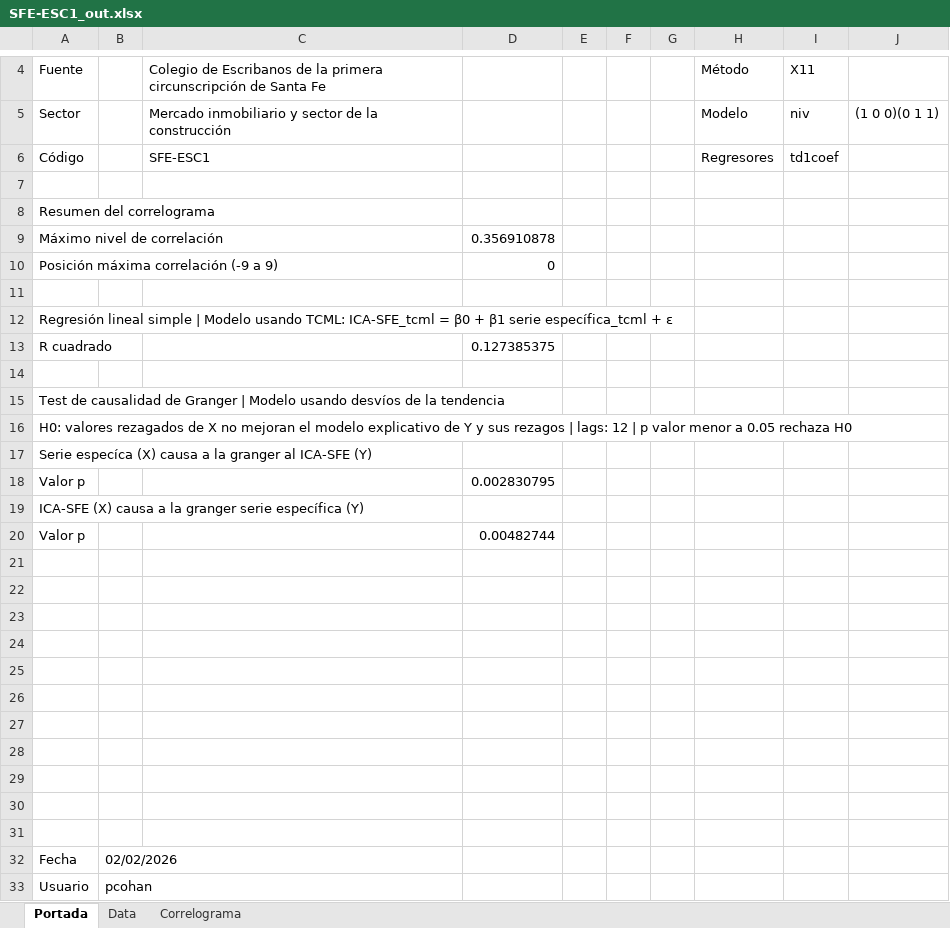
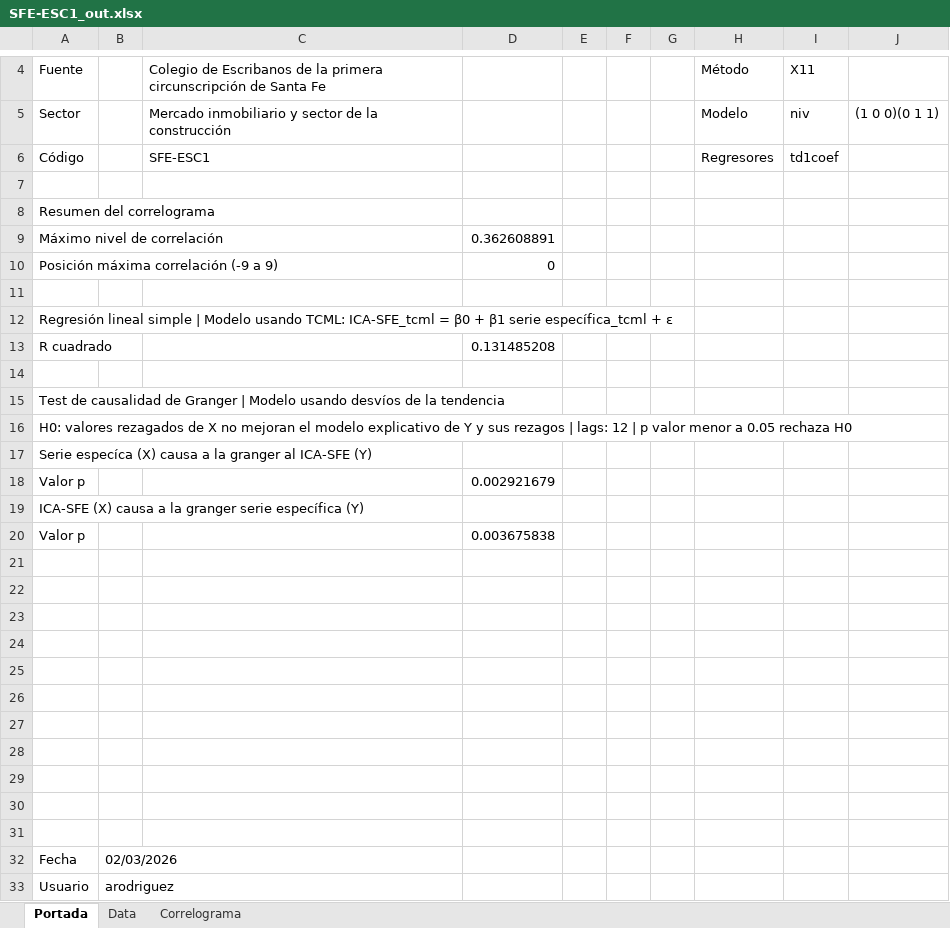
Before and after one commit to CES-BCSF/ces-bcsf.github.io, an Excel workbook: web_ces/indicadores/SFE-ESC1_out.xlsx, sheet Portada, drawn as a sheet; only a part is shown, gaps mark what is left out; values as stored, in another font and other column widths than the file's, no borders; the diff names each change by its address in the sheet, - before the commit and + after, or states it on an @@ line.

```diff
--- a/web_ces/indicadores/SFE-ESC1_out.xlsx (sheet Portada)
+++ b/web_ces/indicadores/SFE-ESC1_out.xlsx (sheet Portada)
-D9: 0.356910878
+D9: 0.362608891
-D13: 0.127385375
+D13: 0.131485208
-D18: 0.002830795
+D18: 0.002921679
-D20: 0.00482744
+D20: 0.003675838
-B32: 02/02/2026
+B32: 02/03/2026
-B33: pcohan
+B33: arodriguez
```
Also changed, not shown: sheet Data, sheet Correlograma, web_ces/indicadores/SFE-ESC2_out.xlsx, web_ces/indicadores/SFE-ESCT_out.xlsx, 22 other files.
